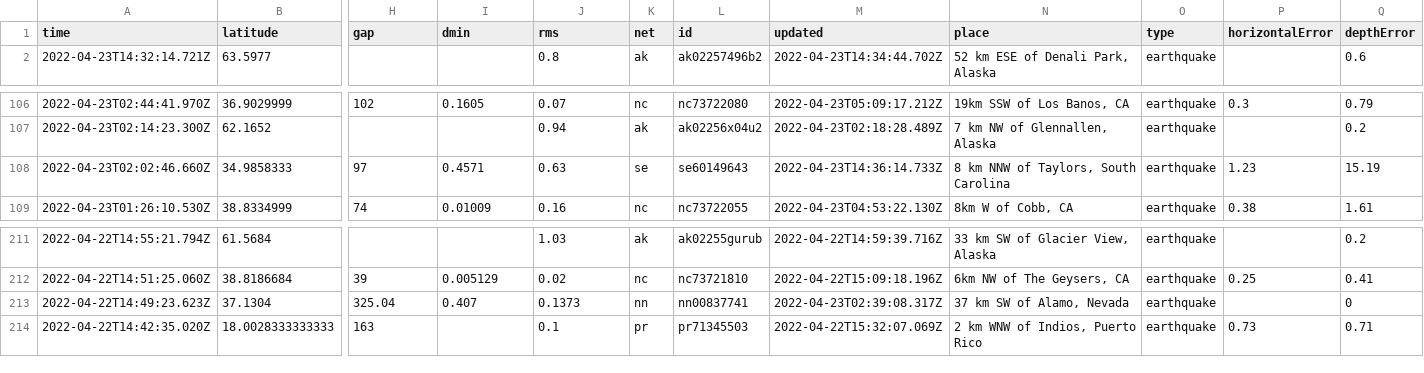
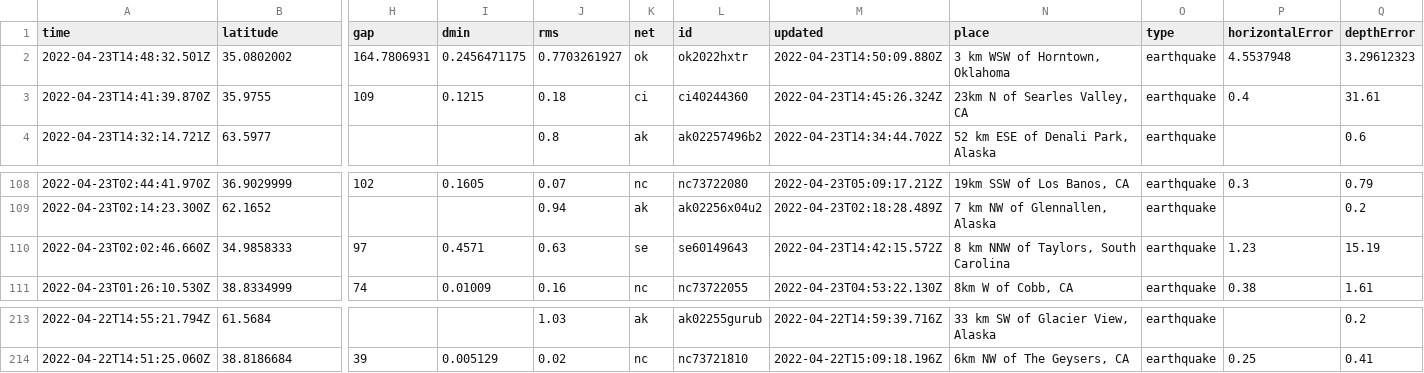
Before and after one commit to lizmurray3/my-data-robot, a CSV file: usgs_current.csv, drawn as a sheet; only a part is shown, gaps mark what is left out; removed rows and columns are numbered as before the commit, all else as after; rows hold the shown columns only; the diff names each change by its address in the sheet, - before the commit and + after, or states it on an @@ line.

```diff
--- a/usgs_current.csv
+++ b/usgs_current.csv
+row 2: 2022-04-23T14:48:32.501Z | 35.0802002 | 164.7806931 | 0.2456471175 | 0.7703261927 | ok | ok2022hxtr | 2022-04-23T14:50:09.880Z | 3 km WSW of Horntown, Oklahoma | earthquake | 4.5537948 | 3.29612323
+row 3: 2022-04-23T14:41:39.870Z | 35.9755 | 109 | 0.1215 | 0.18 | ci | ci40244360 | 2022-04-23T14:45:26.324Z | 23km N of Searles Valley, CA | earthquake | 0.4 | 31.61
-M110 (updated): 2022-04-23T14:36:14.733Z
+M110 (updated): 2022-04-23T14:42:15.572Z
-row 213: 2022-04-22T14:49:23.623Z | 37.1304 | 325.04 | 0.407 | 0.1373 | nn | nn00837741 | 2022-04-23T02:39:08.317Z | 37 km SW of Alamo, Nevada | earthquake |  | 0
-row 214: 2022-04-22T14:42:35.020Z | 18.0028333333333 | 163 |  | 0.1 | pr | pr71345503 | 2022-04-22T15:32:07.069Z | 2 km WNW of Indios, Puerto Rico | earthquake | 0.73 | 0.71
```
